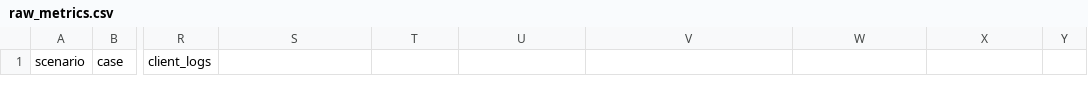
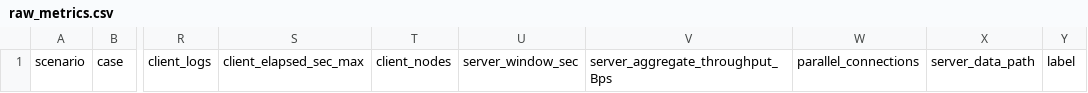
Before and after one commit to https-hari/it305-socket-project, a CSV file: Results/raw_metrics.csv, drawn as a sheet; only a part is shown, gaps mark what is left out; the diff names each change by its address in the sheet, - before the commit and + after, or states it on an @@ line.

Commit message:
Pipelined Enhanced client, robustness fixes, tools and docs

```diff
--- a/Results/raw_metrics.csv
+++ b/Results/raw_metrics.csv
-S1: (empty)
+S1: client_elapsed_sec_max
-T1: (empty)
+T1: client_nodes
-U1: (empty)
+U1: server_window_sec
-V1: (empty)
+V1: server_aggregate_throughput_Bps
-W1: (empty)
+W1: parallel_connections
-X1: (empty)
+X1: server_data_path
-Y1: (empty)
+Y1: label
```
Also changed, not shown: 27 other files.
